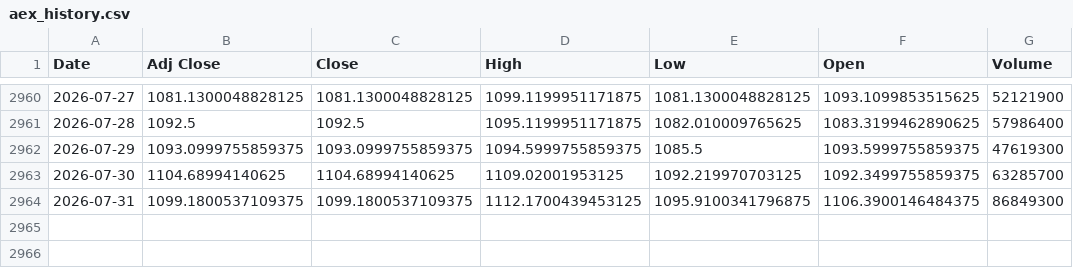
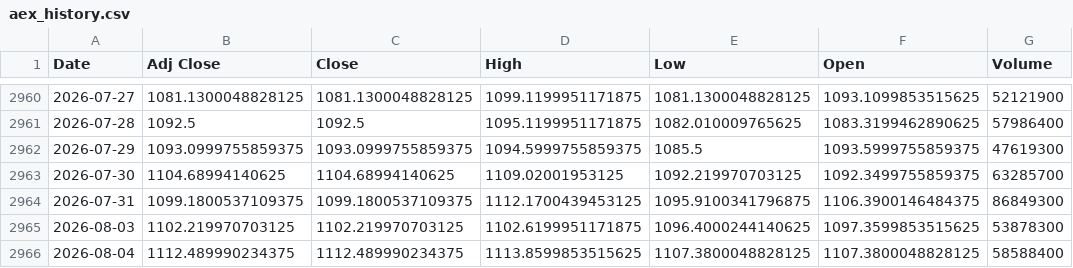
Before and after one commit to AnandSie/optie_dashboard, a CSV file: data/aex_history.csv, drawn as a sheet; only a part is shown, gaps mark what is left out; the diff names each change by its address in the sheet, - before the commit and + after, or states it on an @@ line.

```diff
--- a/data/aex_history.csv
+++ b/data/aex_history.csv
+row 2965: 2026-08-03 | 1102.219970703125 | 1102.219970703125 | 1102.6199951171875 | 1096.4000244140625 | 1097.3599853515625 | 53878300
+row 2966: 2026-08-04 | 1112.489990234375 | 1112.489990234375 | 1113.8599853515625 | 1107.3800048828125 | 1107.3800048828125 | 58588400
```
Also changed, not shown: data/aex_history_detail.csv, 1 other file.
